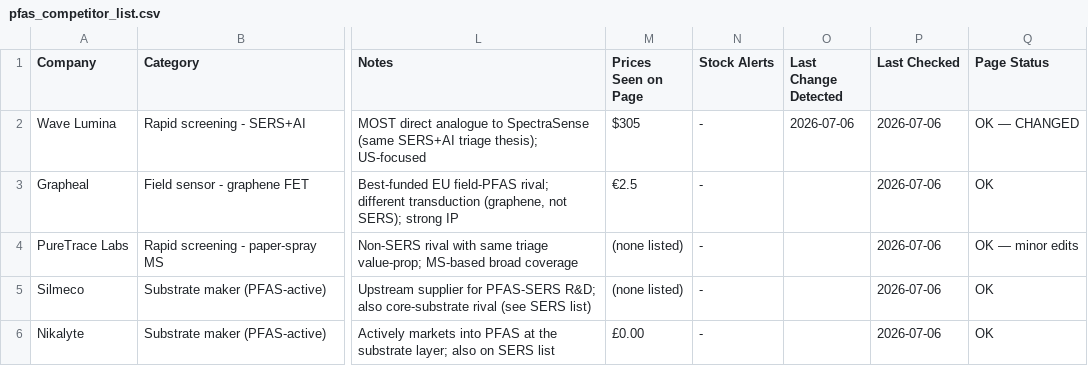
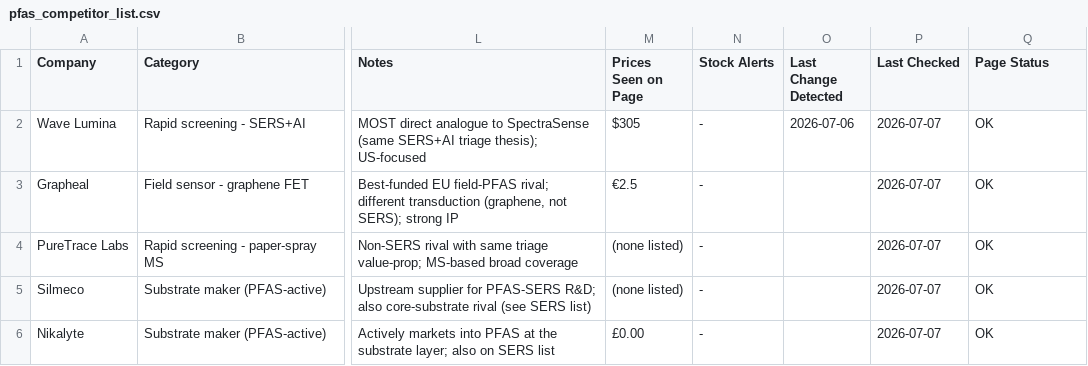
Before and after one commit to ethanlin12369/Auto-Competitor-List, a CSV file: pfas_competitor_list.csv, drawn as a sheet; only a part is shown, gaps mark what is left out; the diff names each change by its address in the sheet, - before the commit and + after, or states it on an @@ line.

```diff
--- a/pfas_competitor_list.csv
+++ b/pfas_competitor_list.csv
-P2:P6 (Last Checked): 2026-07-06
+P2:P6 (Last Checked): 2026-07-07
-Q2 (Page Status): OK — CHANGED
+Q2 (Page Status): OK
-Q4 (Page Status): OK — minor edits
+Q4 (Page Status): OK
```
Also changed, not shown: competitor_list.csv, 3 other files.
